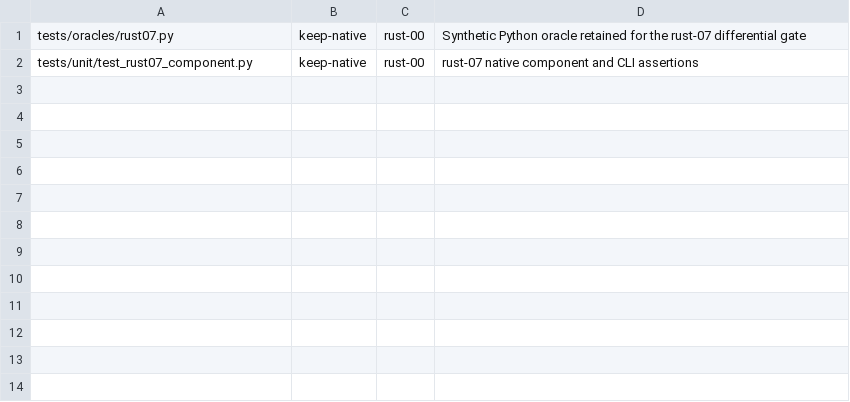
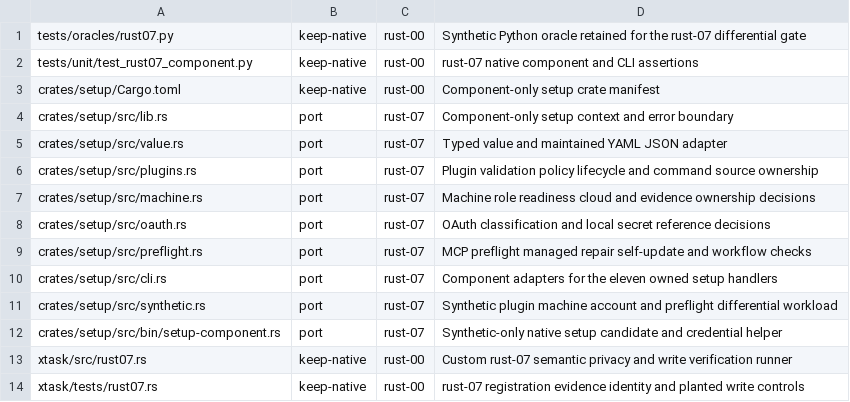
Before and after one commit to fyodoriv/careerbrew, a CSV file: docs/plans/rust-inventory.d/rust-07.csv, drawn as a sheet; the diff names each change by its address in the sheet, - before the commit and + after, or states it on an @@ line.

```diff
--- a/docs/plans/rust-inventory.d/rust-07.csv
+++ b/docs/plans/rust-inventory.d/rust-07.csv
+row 3: crates/setup/Cargo.toml | keep-native | rust-00 | Component-only setup crate manifest
+row 4: crates/setup/src/lib.rs | port | rust-07 | Component-only setup context and error boundary
+row 5: crates/setup/src/value.rs | port | rust-07 | Typed value and maintained YAML JSON adapter
+row 6: crates/setup/src/plugins.rs | port | rust-07 | Plugin validation policy lifecycle and command source ownership
+row 7: crates/setup/src/machine.rs | port | rust-07 | Machine role readiness cloud and evidence ownership decisions
+row 8: crates/setup/src/oauth.rs | port | rust-07 | OAuth classification and local secret reference decisions
+row 9: crates/setup/src/preflight.rs | port | rust-07 | MCP preflight managed repair self-update and workflow checks
+row 10: crates/setup/src/cli.rs | port | rust-07 | Component adapters for the eleven owned setup handlers
+row 11: crates/setup/src/synthetic.rs | port | rust-07 | Synthetic plugin machine account and preflight differential workload
+row 12: crates/setup/src/bin/setup-component.rs | port | rust-07 | Synthetic-only native setup candidate and credential helper
+row 13: xtask/src/rust07.rs | keep-native | rust-00 | Custom rust-07 semantic privacy and write verification runner
+row 14: xtask/tests/rust07.rs | keep-native | rust-00 | rust-07 registration evidence identity and planted write controls
```
Also changed, not shown: 24 other files.
